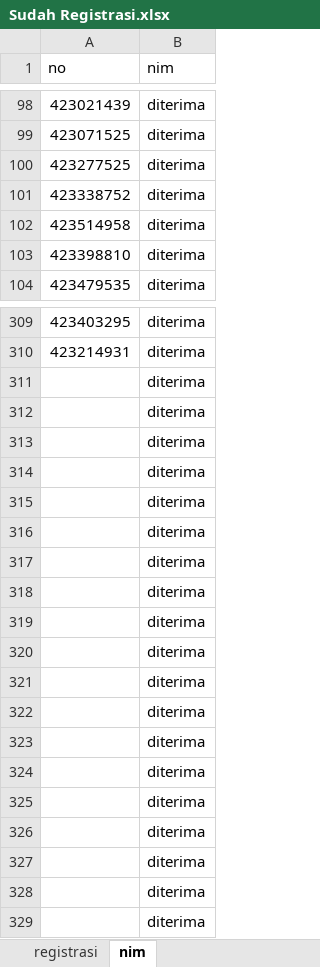
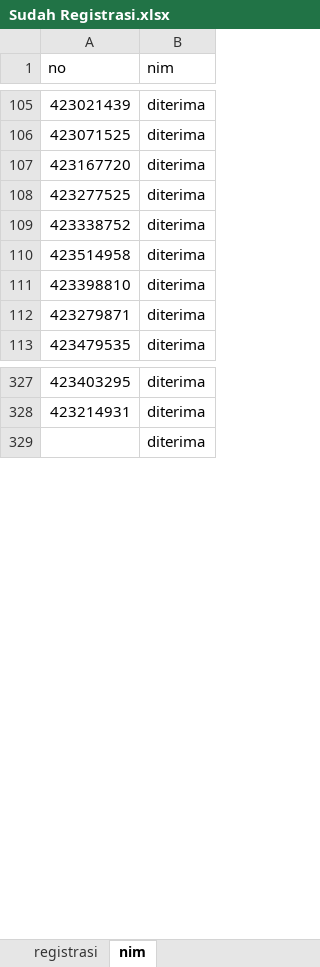
Before and after one commit to tirtareg/23snbp, an Excel workbook: Sudah Registrasi.xlsx, sheet nim, drawn as a sheet; only a part is shown, gaps mark what is left out; values as stored, in another font and other column widths than the file's, no borders; removed rows and columns are numbered as before the commit, all else as after; the diff covers the shown part only; the diff names each change by its address in the sheet, - before the commit and + after, or states it on an @@ line.

```diff
--- a/Sudah Registrasi.xlsx (sheet nim)
+++ b/Sudah Registrasi.xlsx (sheet nim)
+row 107: 423167720 | diterima
+row 112: 423279871 | diterima
-row 311:  | diterima
-row 312:  | diterima
-row 313:  | diterima
-row 314:  | diterima
-row 315:  | diterima
-row 316:  | diterima
-row 317:  | diterima
-row 318:  | diterima
-row 319:  | diterima
-row 320:  | diterima
-row 321:  | diterima
-row 322:  | diterima
-row 323:  | diterima
-row 324:  | diterima
-row 325:  | diterima
-row 326:  | diterima
-row 327:  | diterima
-row 328:  | diterima
```
Also changed, not shown: 16 added rows elsewhere in this sheet, docs/Sudah Registrasi.xlsx, docs/snbp.xlsx, 2 other files.
